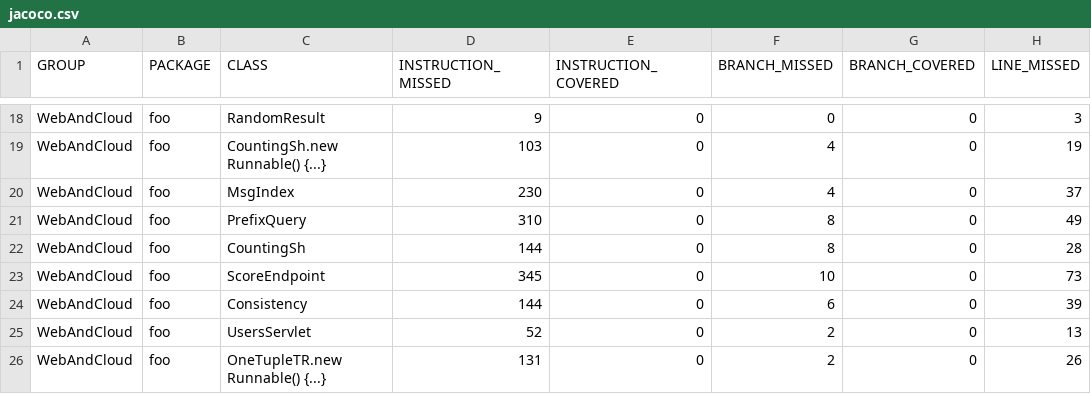
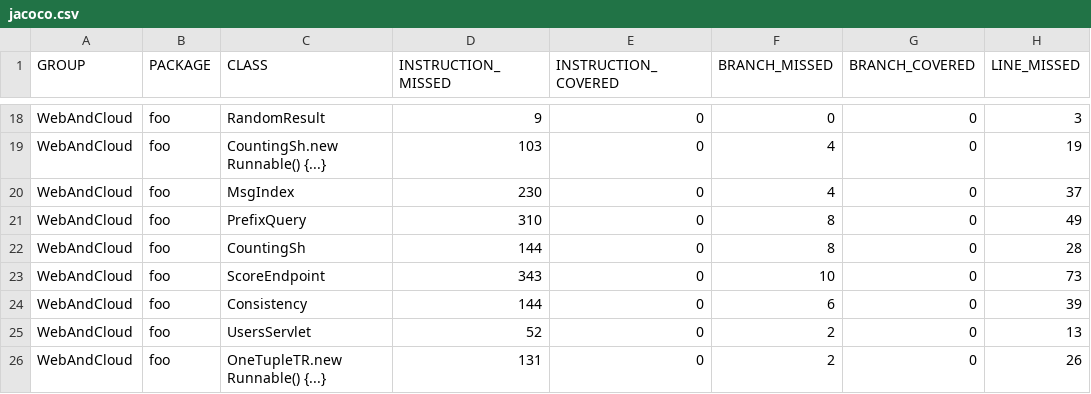
Before and after one commit to YassineDER/DiceGame, a CSV file: target/site/jacoco/jacoco.csv, drawn as a sheet; only a part is shown, gaps mark what is left out; the diff names each change by its address in the sheet, - before the commit and + after, or states it on an @@ line.

```diff
--- a/target/site/jacoco/jacoco.csv
+++ b/target/site/jacoco/jacoco.csv
-D23 (INSTRUCTION_MISSED): 345
+D23 (INSTRUCTION_MISSED): 343
```
Also changed, not shown: 55 other files.
